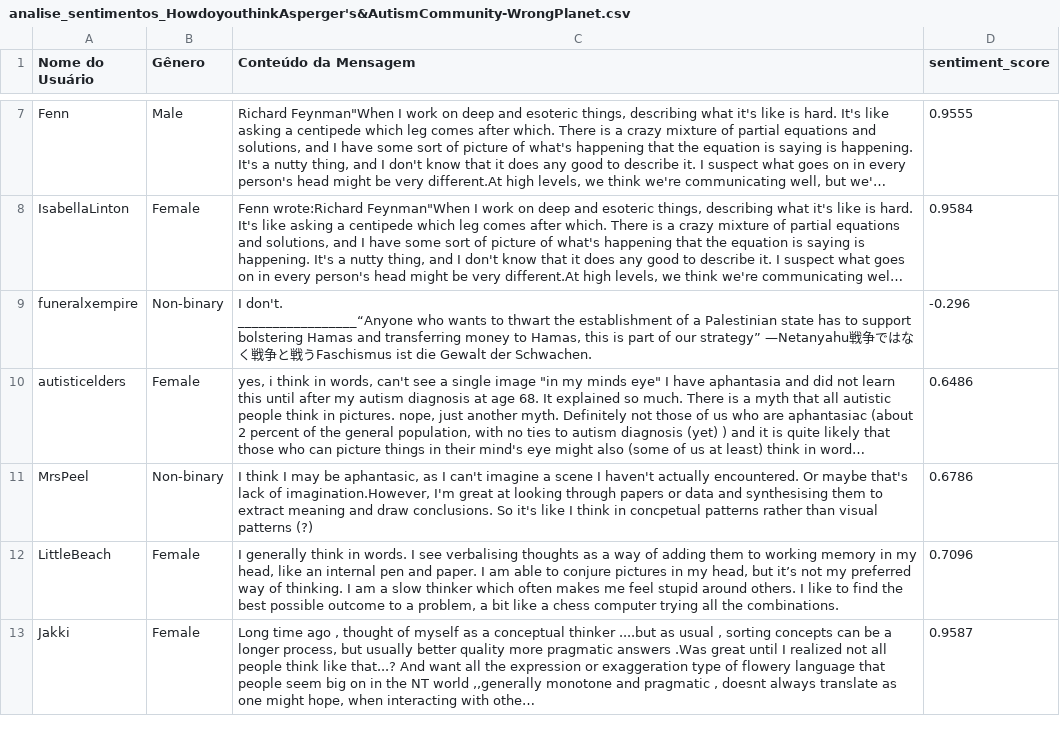
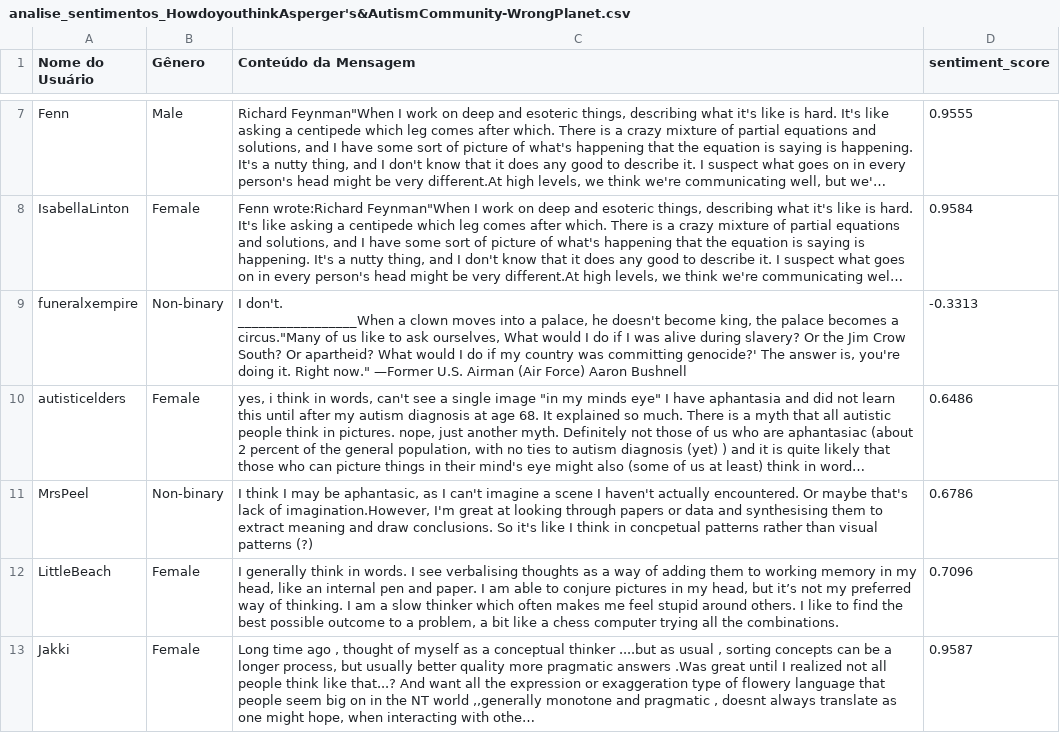
Before and after one commit to AdaiasMartins/Analise-de-Sentimentos-em-Foruns-Online-de-Adultos-com-Transtorno-do-Espectro-Autista, a CSV file: csv/resultados/analise_sentimentos_HowdoyouthinkAsperger's&AutismCommunity-WrongPlanet.csv (was analise-dos-dados/csv/resultados/analise_sentimentos_HowdoyouthinkAsperger's&AutismCommunity-WrongPlanet.csv), drawn as a sheet; only a part is shown, gaps mark what is left out; long unchanged cells end in …; ↵ is a line break in a cell; the diff covers the shown part only; the diff names each change by its address in the sheet, - before the commit and + after, or states it on an @@ line.

```diff
--- a/analise-dos-dados/csv/resultados/analise_sentimentos_HowdoyouthinkAsperger's&AutismCommunity-WrongPlanet.csv
+++ b/csv/resultados/analise_sentimentos_HowdoyouthinkAsperger's&AutismCommunity-WrongPlanet.csv
-C9 (Conteúdo da Mensagem): I don't. ↵ _________________“Anyone who wants to thwart the establishment of a Palestinian state has to support bolstering Hamas and transferring money to Hamas, this is part of our strategy” —Netanyahu戦争ではなく戦争と戦うFaschismus ist die Gewalt der Schwachen.
+C9 (Conteúdo da Mensagem): I don't. ↵ _________________When a clown moves into a palace, he doesn't become king, the palace becomes a circus."Many of us like to ask ourselves, What would I do if I was alive during slavery? Or the Jim Crow South? Or apartheid? What would I do if my country was committing genocide?' The answer is, you're doing it. Right now." —Former U.S. Airman (Air Force) Aaron Bushnell
-D9 (sentiment_score): -0.296
+D9 (sentiment_score): -0.3313
```
Also changed, not shown: 2 edited cells elsewhere in this file, csv/extraidos/wrong-planet/HowdoyouthinkAsperger's&AutismCommunity-WrongPlanet.csv, csv/resultados/analise_sentimentos_AgeatdiagnosisAsperger's&AutismCommunity-WrongPlanet.csv, 10 other files.
